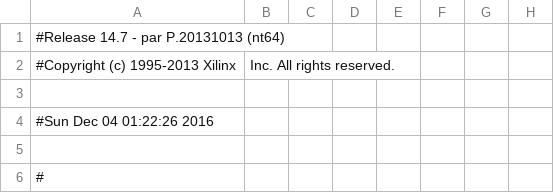
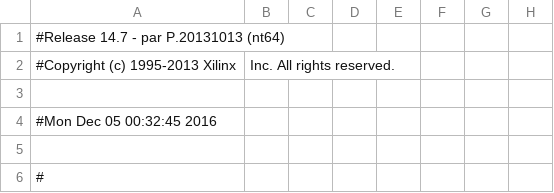
Before and after one commit to ayrtx/50.002-1D, a CSV file: work/planAhead/matrixtest/matrixtest.runs/impl_1/mojo_top_0_routed_pad.csv, drawn as a sheet; only a part is shown; the diff names each change by its address in the sheet, - before the commit and + after, or states it on an @@ line.

```diff
--- a/work/planAhead/matrixtest/matrixtest.runs/impl_1/mojo_top_0_routed_pad.csv
+++ b/work/planAhead/matrixtest/matrixtest.runs/impl_1/mojo_top_0_routed_pad.csv
-A4: #Sun Dec 04 01:22:26 2016
+A4: #Mon Dec 05 00:32:45 2016
```
Also changed, not shown: 46 other files.
